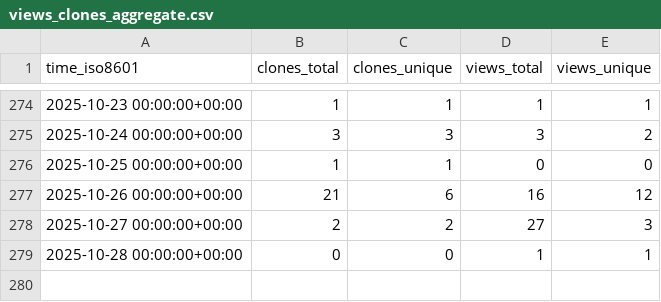
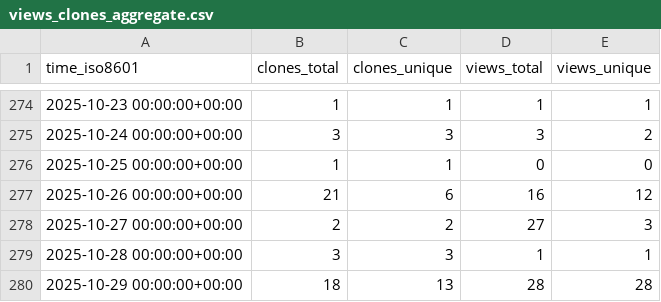
Before and after one commit to christineklli/global-yield-impacts, a CSV file: christineklli/global-yield-impacts/ghrs-data/views_clones_aggregate.csv, drawn as a sheet; only a part is shown, gaps mark what is left out.

```diff
--- a/christineklli/global-yield-impacts/ghrs-data/views_clones_aggregate.csv
+++ b/christineklli/global-yield-impacts/ghrs-data/views_clones_aggregate.csv
@@ -278,2 +278,3 @@ time_iso8601,clones_total,clones_unique,views_total,views_unique
 2025-10-27 00:00:00+00:00,2,2,27,3
-2025-10-28 00:00:00+00:00,0,0,1,1
+2025-10-28 00:00:00+00:00,3,3,1,1
+2025-10-29 00:00:00+00:00,18,13,28,28
```
Also changed, not shown: 1 other file.
